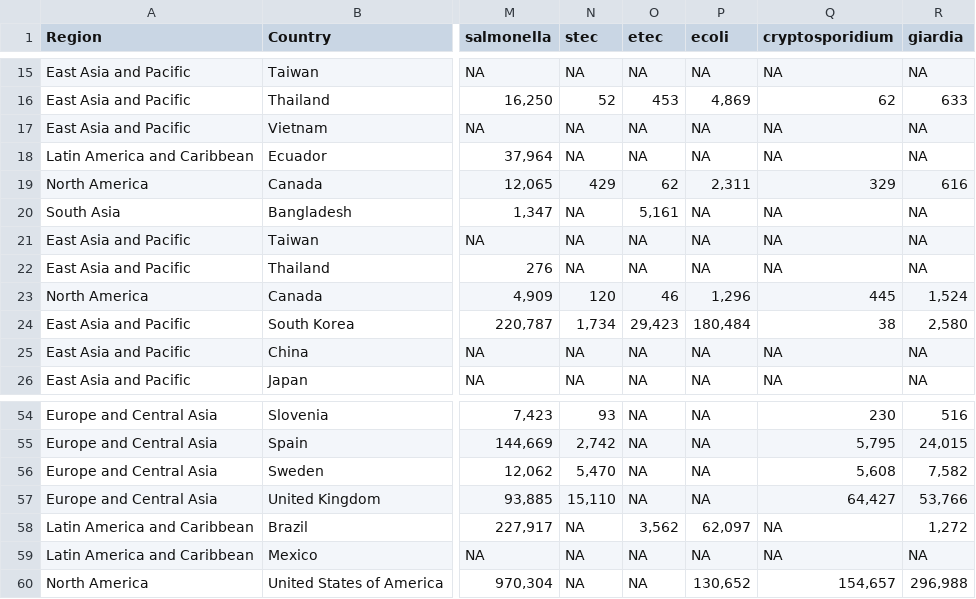
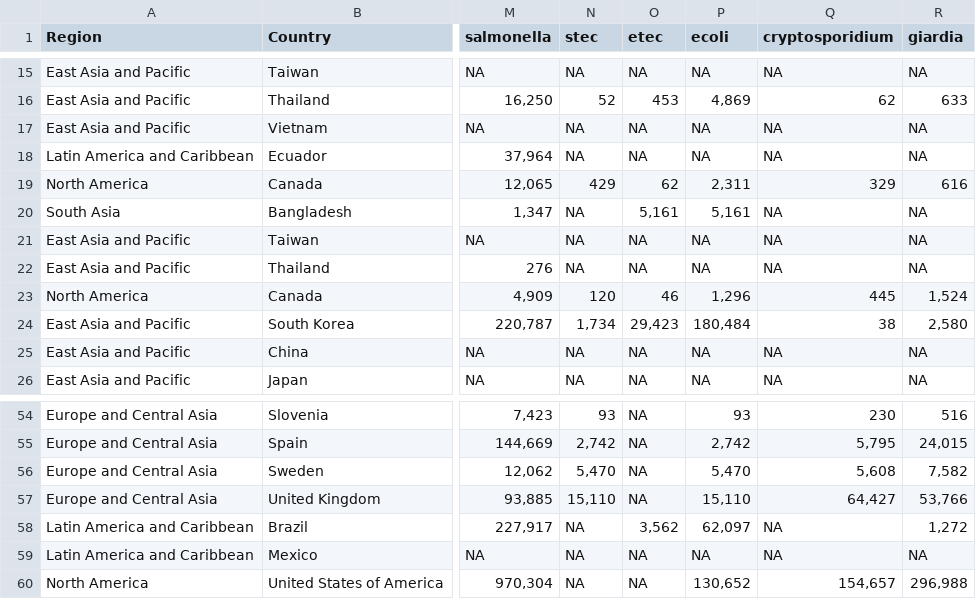
Before and after one commit to paulcarlos/climed_webpage, a CSV file: table_data.csv, drawn as a sheet; only a part is shown, gaps mark what is left out; the diff covers the shown part only; the diff names each change by its address in the sheet, - before the commit and + after, or states it on an @@ line.

```diff
--- a/table_data.csv
+++ b/table_data.csv
-P20 (ecoli): NA
+P20 (ecoli): 5,161
-P54 (ecoli): NA
+P54 (ecoli): 93
-P55 (ecoli): NA
+P55 (ecoli): 2,742
-P56 (ecoli): NA
+P56 (ecoli): 5,470
-P57 (ecoli): NA
+P57 (ecoli): 15,110
```
Also changed, not shown: 26 edited cells elsewhere in this file, table_members.csv, 47 other files.
